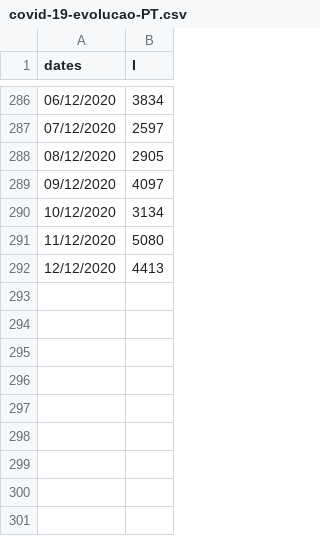
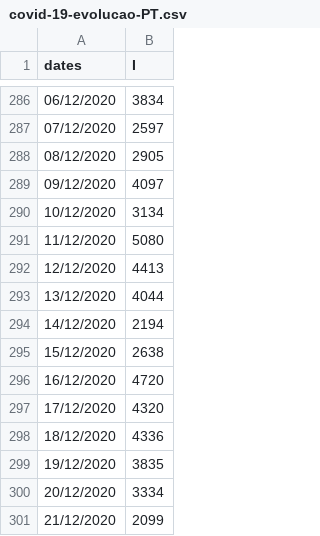
Before and after one commit to Miguel-Salgado/covid-19, a CSV file: covid-19-evolucao-PT.csv, drawn as a sheet; only a part is shown, gaps mark what is left out.

Commit message:
Versão partilhada
Versão partilhada no grupo Covid 19

```diff
--- a/covid-19-evolucao-PT.csv
+++ b/covid-19-evolucao-PT.csv
@@ -292 +292,10 @@
 "12/12/2020",4413
+"13/12/2020",4044
+"14/12/2020",2194
+"15/12/2020",2638
+"16/12/2020",4720
+"17/12/2020",4320
+"18/12/2020",4336
+"19/12/2020",3835
+"20/12/2020",3334
+"21/12/2020",2099
```
Also changed, not shown: 1 other file.
